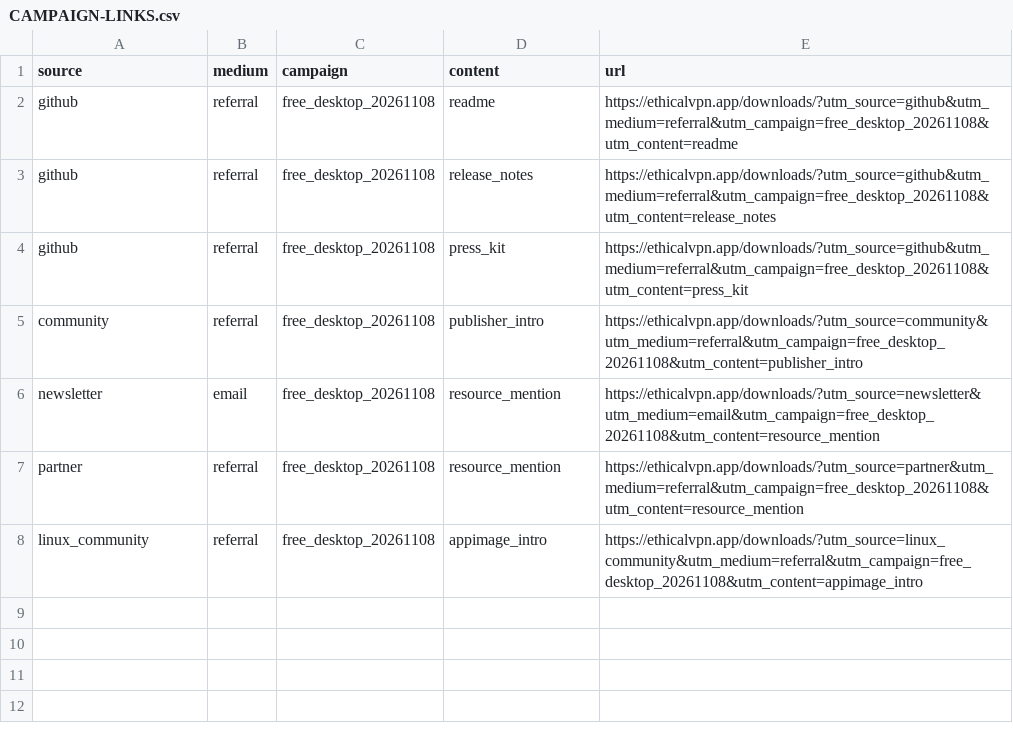
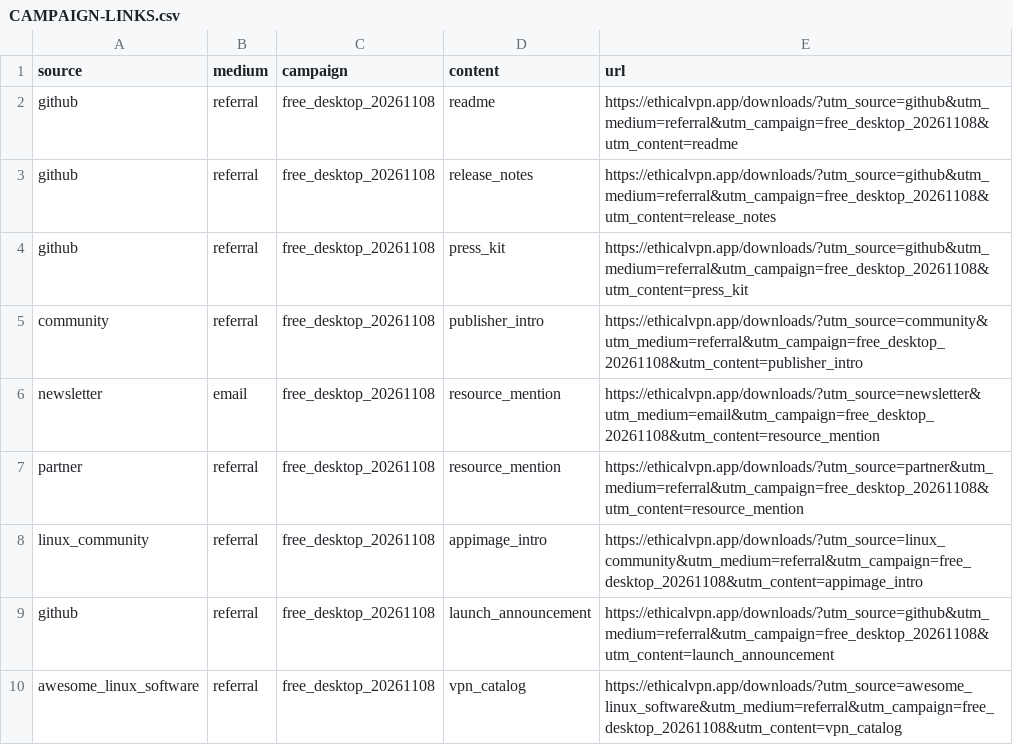
Before and after one commit to PiotrWarzachowski/ethicalvpn-downloads, a CSV file: CAMPAIGN-LINKS.csv, drawn as a sheet; the diff names each change by its address in the sheet, - before the commit and + after, or states it on an @@ line.

Commit message:
Record cleared CLA check and track new campaign placements

```diff
--- a/CAMPAIGN-LINKS.csv
+++ b/CAMPAIGN-LINKS.csv
+row 9: github | referral | free_desktop_20261108 | launch_announcement | https://ethicalvpn.app/downloads/?utm_source=github&utm_medium=referral&utm_campaign=free_desktop_20261108&utm_content=launch_announcement
+row 10: awesome_linux_software | referral | free_desktop_20261108 | vpn_catalog | https://ethicalvpn.app/downloads/?utm_source=awesome_linux_software&utm_medium=referral&utm_campaign=free_desktop_20261108&utm_content=vpn_catalog
```
Also changed, not shown: 1 other file.
